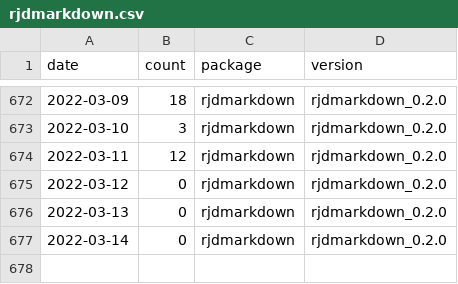
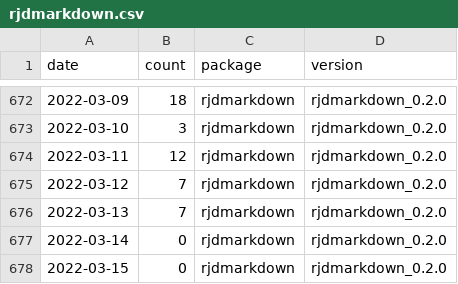
Before and after one commit to AQLT/rjd_downloads, a CSV file: data/full_table/rjdmarkdown.csv, drawn as a sheet; only a part is shown, gaps mark what is left out.

```diff
--- a/data/full_table/rjdmarkdown.csv
+++ b/data/full_table/rjdmarkdown.csv
@@ -674,4 +674,5 @@
 2022-03-11,12,"rjdmarkdown","rjdmarkdown_0.2.0"
-2022-03-12,0,"rjdmarkdown","rjdmarkdown_0.2.0"
-2022-03-13,0,"rjdmarkdown","rjdmarkdown_0.2.0"
+2022-03-12,7,"rjdmarkdown","rjdmarkdown_0.2.0"
+2022-03-13,7,"rjdmarkdown","rjdmarkdown_0.2.0"
 2022-03-14,0,"rjdmarkdown","rjdmarkdown_0.2.0"
+2022-03-15,0,"rjdmarkdown","rjdmarkdown_0.2.0"
```
Also changed, not shown: data/full_table/RJDemetra.csv, data/full_table/ggdemetra.csv, 7 other files.
